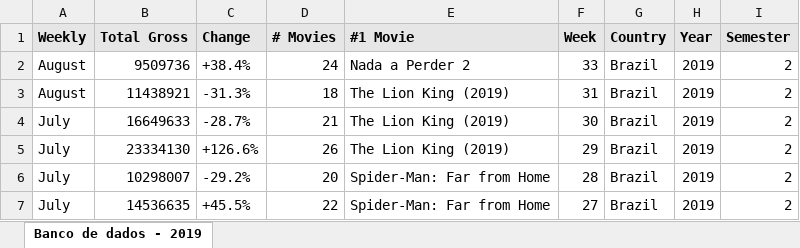
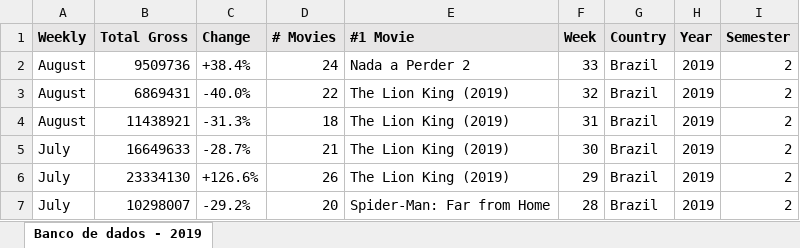
Before and after one commit to JuliaHellenFerreira/Palestra-CinemaR, an Excel workbook: BD-bilheteria2.xlsx, sheet Banco de dados - 2019, drawn as a sheet; only a part is shown; the shorter side is filled out with more unchanged rows; values as stored, in another font and other column widths than the file's, no borders; the diff names each change by its address in the sheet, - before the commit and + after, or states it on an @@ line.

Commit message:
Add files via upload

```diff
--- a/BD-bilheteria2.xlsx (sheet Banco de dados - 2019)
+++ b/BD-bilheteria2.xlsx (sheet Banco de dados - 2019)
+row 3: August | 6869431 | -40.0% | 22 | The Lion King (2019) | 32 | Brazil | 2019 | 2
```
